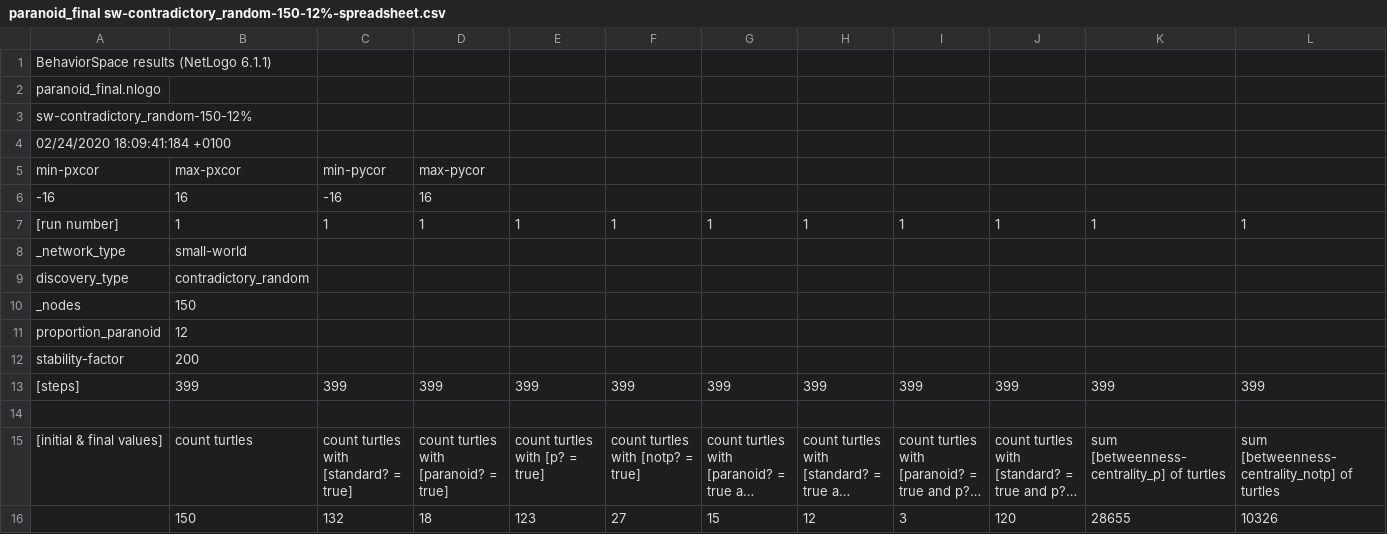
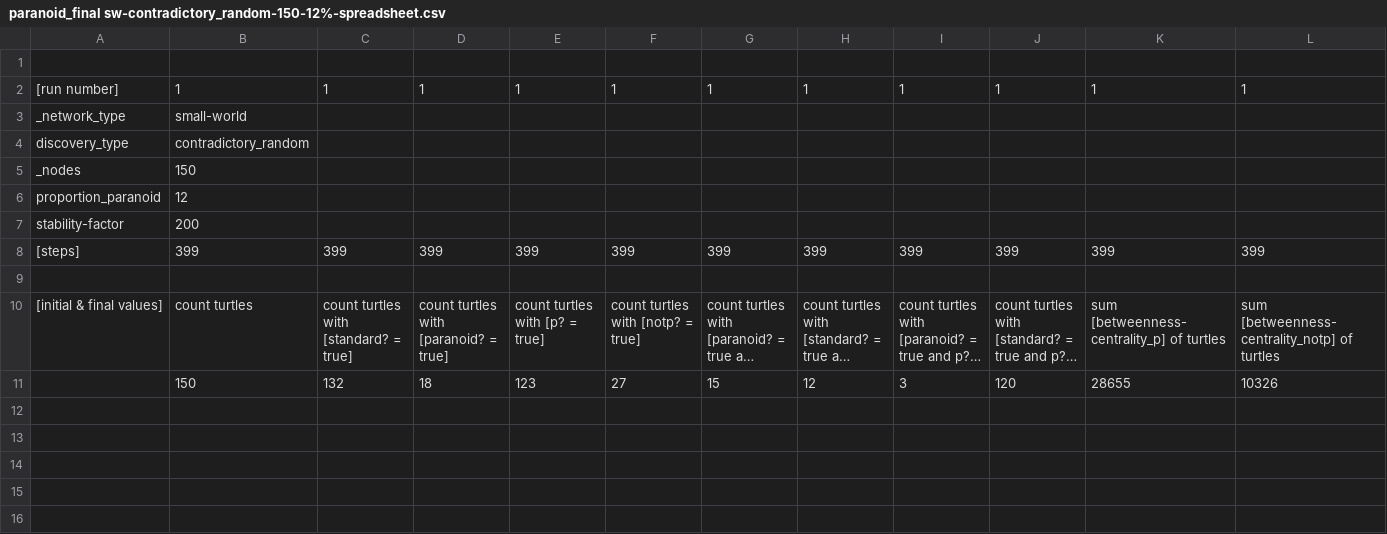
Before and after one commit to gprimiero/paranoid, a CSV file: sw/paranoid_final sw-contradictory_random-150-12%-spreadsheet.csv, drawn as a sheet; only a part is shown; long unchanged cells end in …; rows hold the shown columns only; the diff names each change by its address in the sheet, - before the commit and + after, or states it on an @@ line.

Commit message:
Update paranoid_final sw-contradictory_random-150-12%-spreadsheet.csv

```diff
--- a/sw/paranoid_final sw-contradictory_random-150-12%-spreadsheet.csv
+++ b/sw/paranoid_final sw-contradictory_random-150-12%-spreadsheet.csv
-A1: BehaviorSpace results (NetLogo 6.1.1)
+A1: (empty)
-row 2: paranoid_final.nlogo
-row 3: sw-contradictory_random-150-12%
-row 4: 02/24/2020 18:09:41:184 +0100
-row 5: min-pxcor | max-pxcor | min-pycor | max-pycor
-row 6: -16 | 16 | -16 | 16
```
